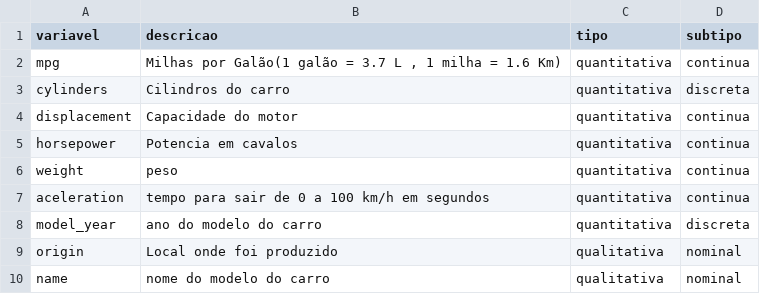
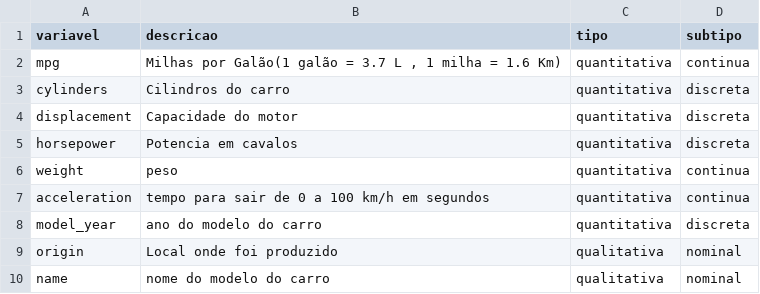
Before and after one commit to pauloricms12/avanti-bootcamp-cdd, a CSV file: data/external/mpg_dict.csv, drawn as a sheet.

```diff
--- a/data/external/mpg_dict.csv
+++ b/data/external/mpg_dict.csv
@@ -3,6 +3,6 @@ mpg,"Milhas por Galão(1 galão = 3.7 L , 1 milha = 1.6 Km)",quantitativa,contin
 cylinders,Cilindros do carro,quantitativa,discreta
-displacement,Capacidade do motor,quantitativa,continua
-horsepower,Potencia em cavalos,quantitativa,continua
+displacement,Capacidade do motor,quantitativa,discreta
+horsepower,Potencia em cavalos,quantitativa,discreta
 weight,peso,quantitativa,continua
-aceleration,tempo para sair de 0 a 100 km/h em segundos,quantitativa,continua
+acceleration,tempo para sair de 0 a 100 km/h em segundos,quantitativa,continua
 model_year,ano do modelo do carro,quantitativa,discreta
```
Also changed, not shown: 6 other files.
